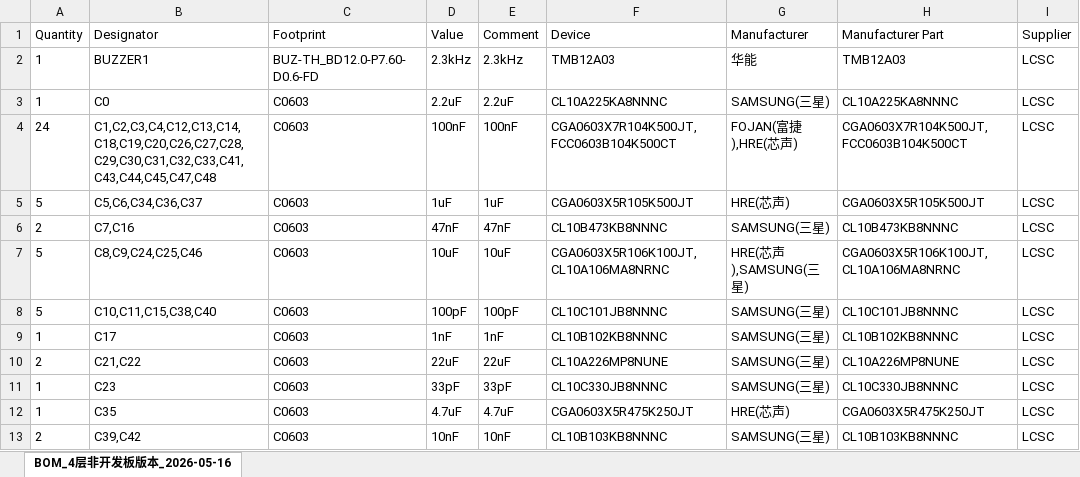
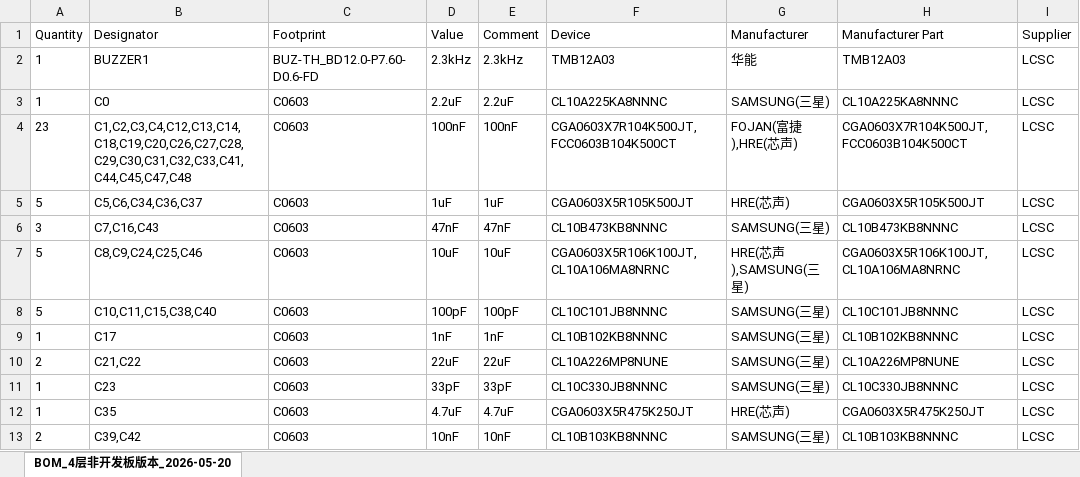
Before and after one commit to GWan1234/openups, an Excel workbook: hardware/v2/BOM_4层非开发板版本_openups.xlsx, sheet BOM_4层非开发板版本_2026-05-20, drawn as a sheet; only a part is shown; values as stored, in another font and other column widths than the file's, no borders; the diff names each change by its address in the sheet, - before the commit and + after, or states it on an @@ line.

```diff
--- a/hardware/v2/BOM_4层非开发板版本_openups.xlsx (sheet BOM_4层非开发板版本_2026-05-20)
+++ b/hardware/v2/BOM_4层非开发板版本_openups.xlsx (sheet BOM_4层非开发板版本_2026-05-20)
-sheet tab: BOM_4层非开发板版本_2026-05-16
+sheet tab: BOM_4层非开发板版本_2026-05-20
-A4 (Quantity): 24
+A4 (Quantity): 23
-B4 (Designator): C1,C2,C3,C4,C12,C13,C14,C18,C19,C20,C26,C27,C28,C29,C30,C31,C32,C33,C41,C43,C44,C45,C47,C48
+B4 (Designator): C1,C2,C3,C4,C12,C13,C14,C18,C19,C20,C26,C27,C28,C29,C30,C31,C32,C33,C41,C44,C45,C47,C48
-A6 (Quantity): 2
+A6 (Quantity): 3
-B6 (Designator): C7,C16
+B6 (Designator): C7,C16,C43
```
Also changed, not shown: 17 other files.
